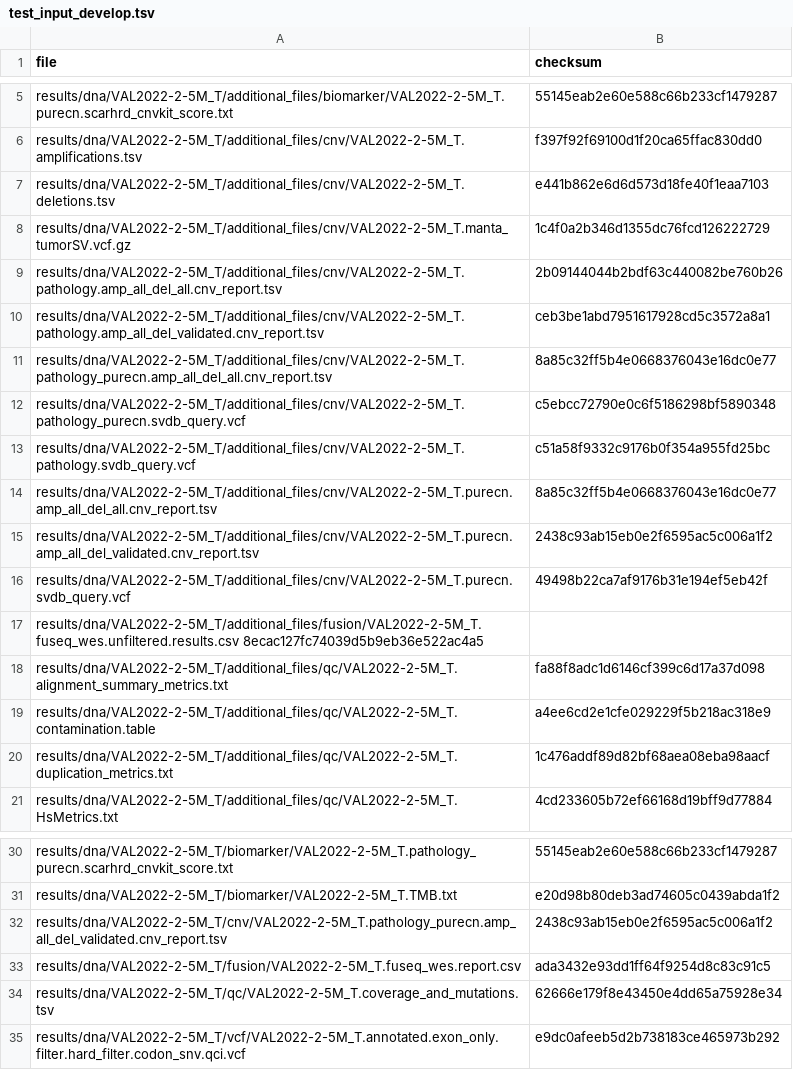
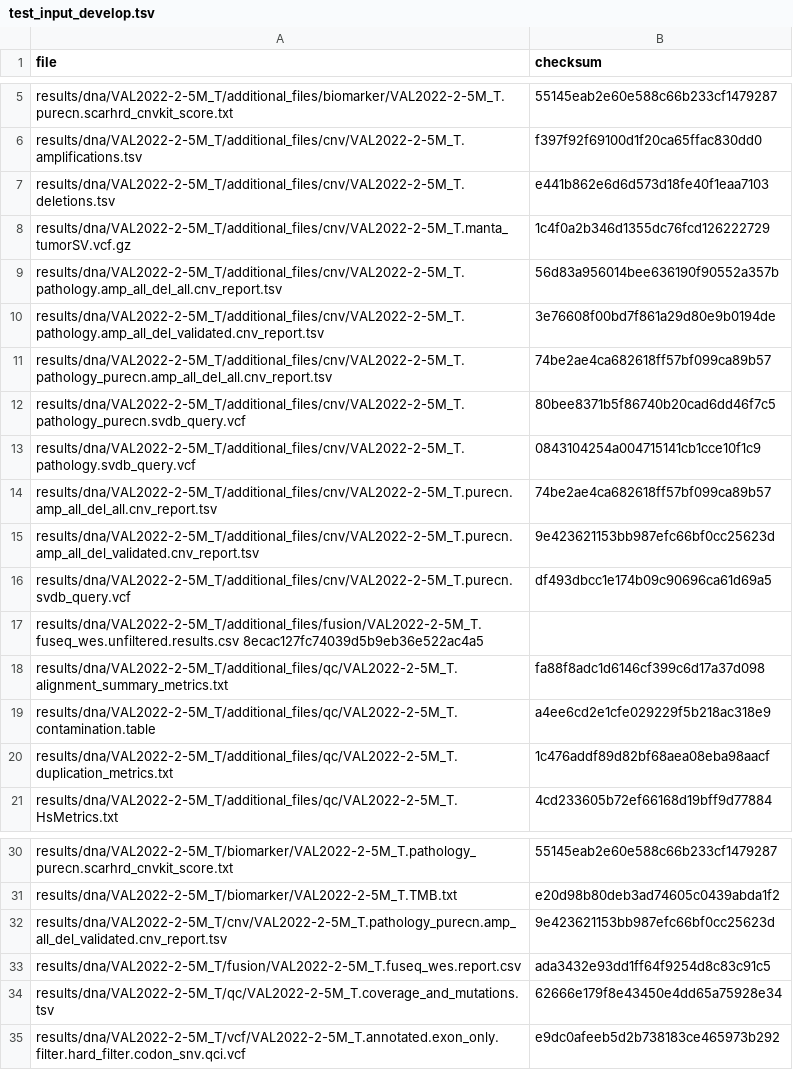
Before and after one commit to genomic-medicine-sweden/Twist_Solid, a TSV file: .tests/jenkins/test_input_develop.tsv, drawn as a sheet; only a part is shown, gaps mark what is left out.

Commit message:
test: updated md5sums for jenkins cnv

```diff
--- a/.tests/jenkins/test_input_develop.tsv
+++ b/.tests/jenkins/test_input_develop.tsv
@@ -8,10 +8,10 @@ results/dna/VAL2022-2-5M_T/additional_files/cnv/VAL2022-2-5M_T.deletions.tsv	e44
 results/dna/VAL2022-2-5M_T/additional_files/cnv/VAL2022-2-5M_T.manta_tumorSV.vcf.gz	1c4f0a2b346d1355dc76fcd126222729
-results/dna/VAL2022-2-5M_T/additional_files/cnv/VAL2022-2-5M_T.pathology.amp_all_del_all.cnv_report.tsv	2b09144044b2bdf63c440082be760b26
-results/dna/VAL2022-2-5M_T/additional_files/cnv/VAL2022-2-5M_T.pathology.amp_all_del_validated.cnv_report.tsv	ceb3be1abd7951617928cd5c3572a8a1
-results/dna/VAL2022-2-5M_T/additional_files/cnv/VAL2022-2-5M_T.pathology_purecn.amp_all_del_all.cnv_report.tsv	8a85c32ff5b4e0668376043e16dc0e77
-results/dna/VAL2022-2-5M_T/additional_files/cnv/VAL2022-2-5M_T.pathology_purecn.svdb_query.vcf	c5ebcc72790e0c6f5186298bf5890348
-results/dna/VAL2022-2-5M_T/additional_files/cnv/VAL2022-2-5M_T.pathology.svdb_query.vcf	c51a58f9332c9176b0f354a955fd25bc
-results/dna/VAL2022-2-5M_T/additional_files/cnv/VAL2022-2-5M_T.purecn.amp_all_del_all.cnv_report.tsv	8a85c32ff5b4e0668376043e16dc0e77
-results/dna/VAL2022-2-5M_T/additional_files/cnv/VAL2022-2-5M_T.purecn.amp_all_del_validated.cnv_report.tsv	2438c93ab15eb0e2f6595ac5c006a1f2
-results/dna/VAL2022-2-5M_T/additional_files/cnv/VAL2022-2-5M_T.purecn.svdb_query.vcf	49498b22ca7af9176b31e194ef5eb42f
+results/dna/VAL2022-2-5M_T/additional_files/cnv/VAL2022-2-5M_T.pathology.amp_all_del_all.cnv_report.tsv	56d83a956014bee636190f90552a357b
+results/dna/VAL2022-2-5M_T/additional_files/cnv/VAL2022-2-5M_T.pathology.amp_all_del_validated.cnv_report.tsv	3e76608f00bd7f861a29d80e9b0194de
+results/dna/VAL2022-2-5M_T/additional_files/cnv/VAL2022-2-5M_T.pathology_purecn.amp_all_del_all.cnv_report.tsv	74be2ae4ca682618ff57bf099ca89b57
+results/dna/VAL2022-2-5M_T/additional_files/cnv/VAL2022-2-5M_T.pathology_purecn.svdb_query.vcf	80bee8371b5f86740b20cad6dd46f7c5
+results/dna/VAL2022-2-5M_T/additional_files/cnv/VAL2022-2-5M_T.pathology.svdb_query.vcf	0843104254a004715141cb1cce10f1c9
+results/dna/VAL2022-2-5M_T/additional_files/cnv/VAL2022-2-5M_T.purecn.amp_all_del_all.cnv_report.tsv	74be2ae4ca682618ff57bf099ca89b57
+results/dna/VAL2022-2-5M_T/additional_files/cnv/VAL2022-2-5M_T.purecn.amp_all_del_validated.cnv_report.tsv	9e423621153bb987efc66bf0cc25623d
+results/dna/VAL2022-2-5M_T/additional_files/cnv/VAL2022-2-5M_T.purecn.svdb_query.vcf	df493dbcc1e174b09c90696ca61d69a5
 results/dna/VAL2022-2-5M_T/additional_files/fusion/VAL2022-2-5M_T.fuseq_wes.unfiltered.results.csv  8ecac127fc74039d5b9eb36e522ac4a5
@@ -31,3 +31,3 @@ results/dna/VAL2022-2-5M_T/biomarker/VAL2022-2-5M_T.pathology_purecn.scarhrd_cnv
 results/dna/VAL2022-2-5M_T/biomarker/VAL2022-2-5M_T.TMB.txt	e20d98b80deb3ad74605c0439abda1f2
-results/dna/VAL2022-2-5M_T/cnv/VAL2022-2-5M_T.pathology_purecn.amp_all_del_validated.cnv_report.tsv	2438c93ab15eb0e2f6595ac5c006a1f2
+results/dna/VAL2022-2-5M_T/cnv/VAL2022-2-5M_T.pathology_purecn.amp_all_del_validated.cnv_report.tsv	9e423621153bb987efc66bf0cc25623d
 results/dna/VAL2022-2-5M_T/fusion/VAL2022-2-5M_T.fuseq_wes.report.csv	ada3432e93dd1ff64f9254d8c83c91c5
```
